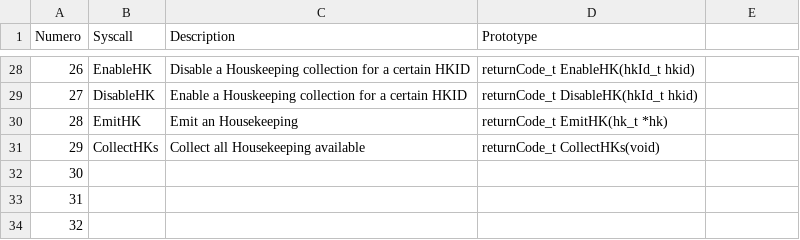
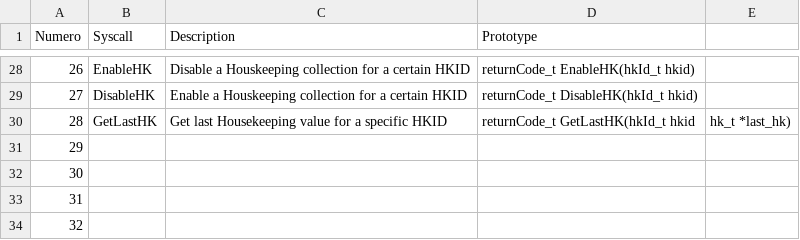
Before and after one commit to TOLOSAT/flight-software, a CSV file: doc/syscalls/syscalls_list.csv, drawn as a sheet; only a part is shown, gaps mark what is left out.

```diff
--- a/doc/syscalls/syscalls_list.csv
+++ b/doc/syscalls/syscalls_list.csv
@@ -29,4 +29,4 @@ Numero,Syscall,Description,Prototype
 27,DisableHK,Enable a Houskeeping collection for a certain HKID,returnCode_t DisableHK(hkId_t hkid)
-28,EmitHK,Emit an Housekeeping,returnCode_t EmitHK(hk_t *hk)
-29,CollectHKs,Collect all Housekeeping available,returnCode_t CollectHKs(void)
+28,GetLastHK,Get last Housekeeping value for a specific HKID,returnCode_t GetLastHK(hkId_t hkid, hk_t *last_hk)
+29,,,
 30,,,
```
Also changed, not shown: 1 other file.
